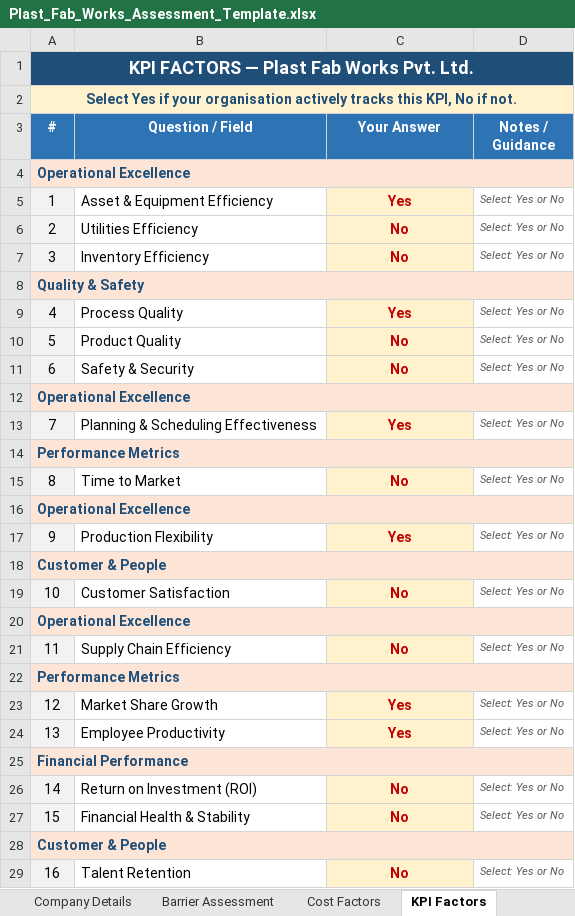
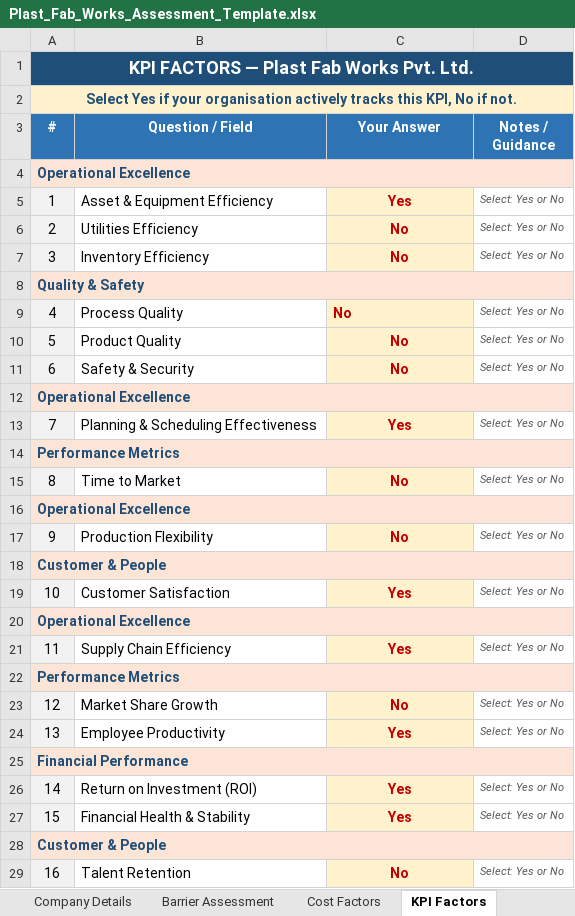
Before and after one commit to Krishil-Parikh/impact-value, an Excel workbook: Plast_Fab_Works_Assessment_Template.xlsx, sheet KPI Factors, drawn as a sheet; only a part is shown; values as stored, in another font and other column widths than the file's, no borders; the diff names each change by its address in the sheet, - before the commit and + after, or states it on an @@ line.

```diff
--- a/Plast_Fab_Works_Assessment_Template.xlsx (sheet KPI Factors)
+++ b/Plast_Fab_Works_Assessment_Template.xlsx (sheet KPI Factors)
-C9 (Your Answer): Yes
+C9 (Your Answer): No
-C9 alignment: center
+C9 alignment: left
-C17 (Your Answer): Yes
+C17 (Your Answer): No
-C19 (Your Answer): No
+C19 (Your Answer): Yes
-C21 (Your Answer): No
+C21 (Your Answer): Yes
-C23 (Your Answer): Yes
+C23 (Your Answer): No
-C26:C27 (Your Answer): No
+C26:C27 (Your Answer): Yes
```
Also changed, not shown: sheet Barrier Assessment, sheet Cost Factors, sheet Company Details, 3 other files.
